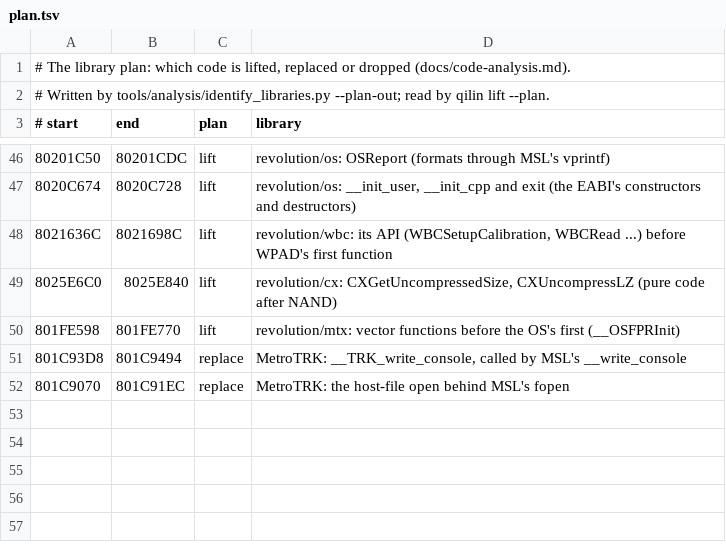
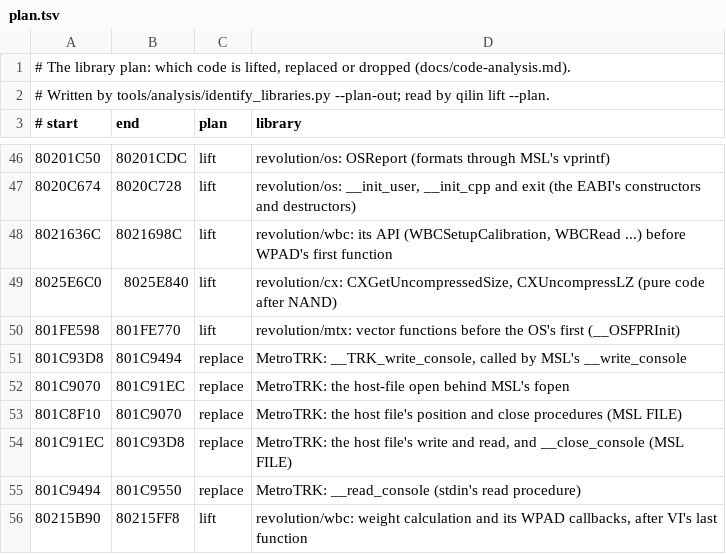
Before and after one commit to Qilin1066/PunchOutWii--QilinRecomp, a TSV file: data/R7PP01/plan.tsv, drawn as a sheet; only a part is shown, gaps mark what is left out; the diff names each change by its address in the sheet, - before the commit and + after, or states it on an @@ line.

```diff
--- a/data/R7PP01/plan.tsv
+++ b/data/R7PP01/plan.tsv
+row 53: 801C8F10 | 801C9070 | replace | MetroTRK: the host file's position and close procedures (MSL FILE)
+row 54: 801C91EC | 801C93D8 | replace | MetroTRK: the host file's write and read, and __close_console (MSL FILE)
+row 55: 801C9494 | 801C9550 | replace | MetroTRK: __read_console (stdin's read procedure)
+row 56: 80215B90 | 80215FF8 | lift | revolution/wbc: weight calculation and its WPAD callbacks, after VI's last function
```
Also changed, not shown: 11 other files.
